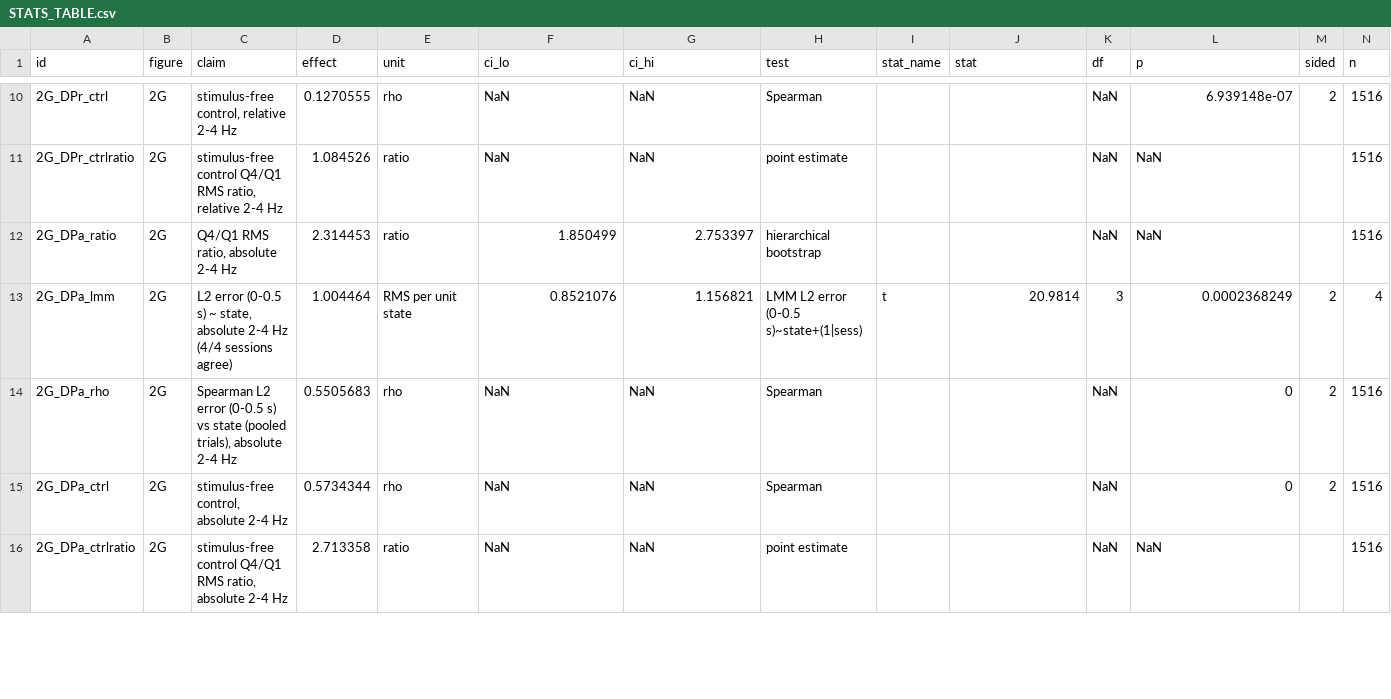
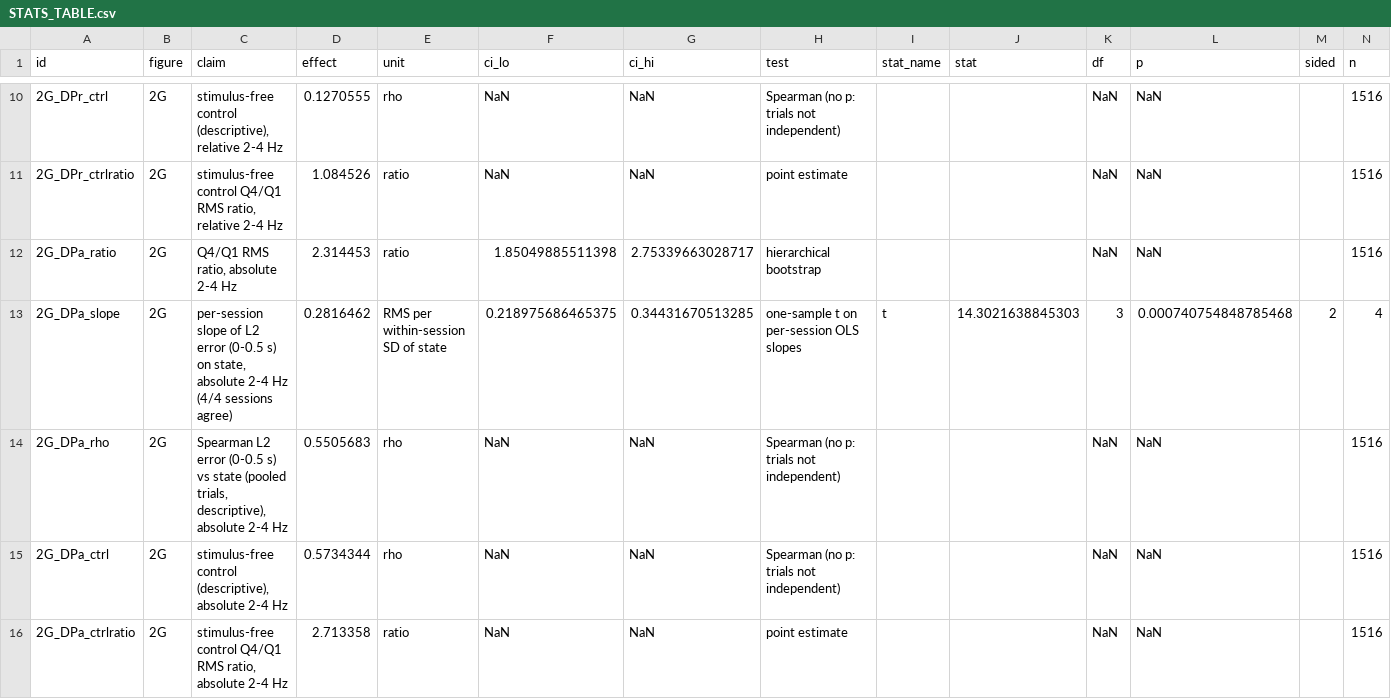
Before and after one commit to smartadi/closedloopOpto, a CSV file: paper-writing/STATS_TABLE.csv, drawn as a sheet; only a part is shown, gaps mark what is left out; the diff covers the shown part only; the diff names each change by its address in the sheet, - before the commit and + after, or states it on an @@ line.

```diff
--- a/paper-writing/STATS_TABLE.csv
+++ b/paper-writing/STATS_TABLE.csv
-C10 (claim): stimulus-free control, relative 2-4 Hz
+C10 (claim): stimulus-free control (descriptive), relative 2-4 Hz
-H10 (test): Spearman
+H10 (test): Spearman (no p: trials not independent)
-L10 (p): 6.939148e-07
+L10 (p): NaN
-M10 (sided): 2
+M10 (sided): (empty)
-F12 (ci_lo): 1.850499
+F12 (ci_lo): 1.85049885511398
-G12 (ci_hi): 2.753397
+G12 (ci_hi): 2.75339663028717
-A13 (id): 2G_DPa_lmm
+A13 (id): 2G_DPa_slope
-C13 (claim): L2 error (0-0.5 s) ~ state, absolute…
+C13 (claim): per-session slope of L2 error (0-0.5 s) on state, absolute…
-D13 (effect): 1.004464
+D13 (effect): 0.2816462
-E13 (unit): RMS per unit state
+E13 (unit): RMS per within-session SD of state
-F13 (ci_lo): 0.8521076
+F13 (ci_lo): 0.218975686465375
-G13 (ci_hi): 1.156821
+G13 (ci_hi): 0.34431670513285
-H13 (test): LMM L2 error (0-0.5 s)~state+(1|sess)
+H13 (test): one-sample t on per-session OLS slopes
-J13 (stat): 20.9814
+J13 (stat): 14.3021638845303
-L13 (p): 0.0002368249
+L13 (p): 0.000740754848785468
-C14 (claim): …state (pooled trials), absolute 2-4…
+C14 (claim): …state (pooled trials, descriptive), absolute 2-4…
-H14:H15 (test): Spearman
+H14:H15 (test): Spearman (no p: trials not independent)
-L14:L15 (p): 0
+L14:L15 (p): NaN
-M14:M15 (sided): 2
+M14:M15 (sided): (empty)
-C15 (claim): stimulus-free control, absolute 2-4 Hz
+C15 (claim): stimulus-free control (descriptive), absolute 2-4 Hz
```
Also changed, not shown: 136 edited cells elsewhere in this file, 5 other files.
